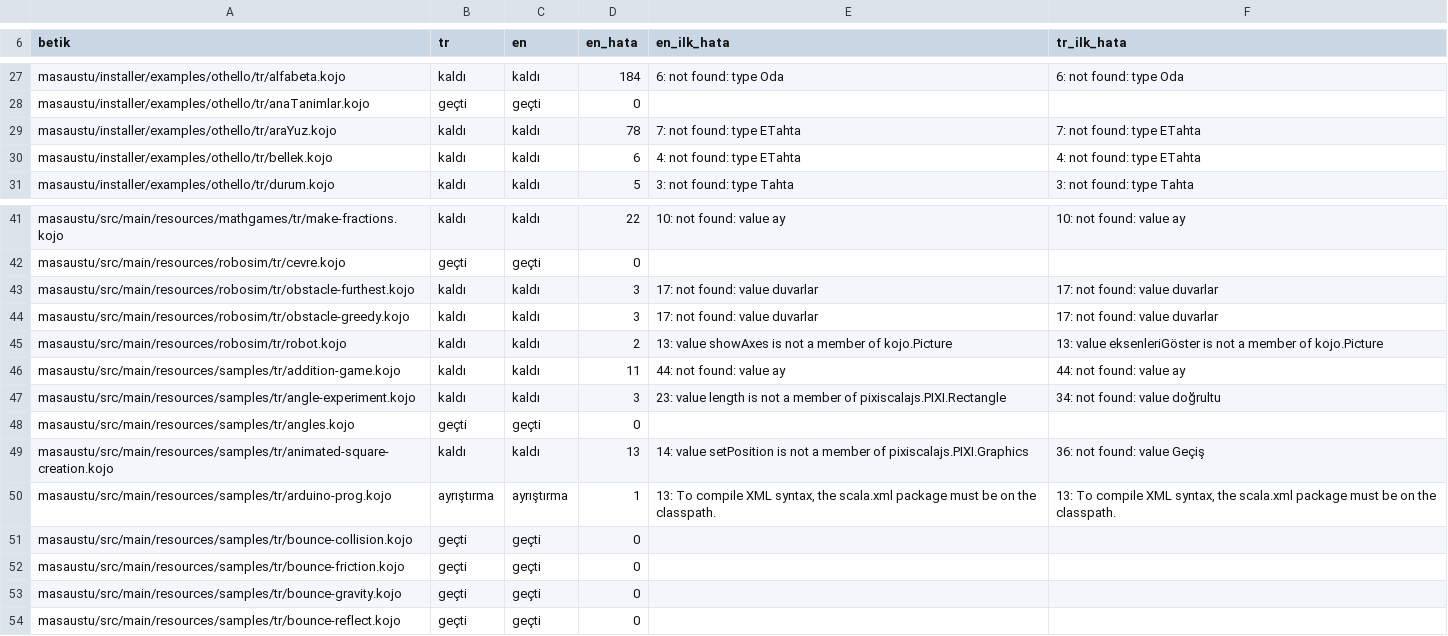
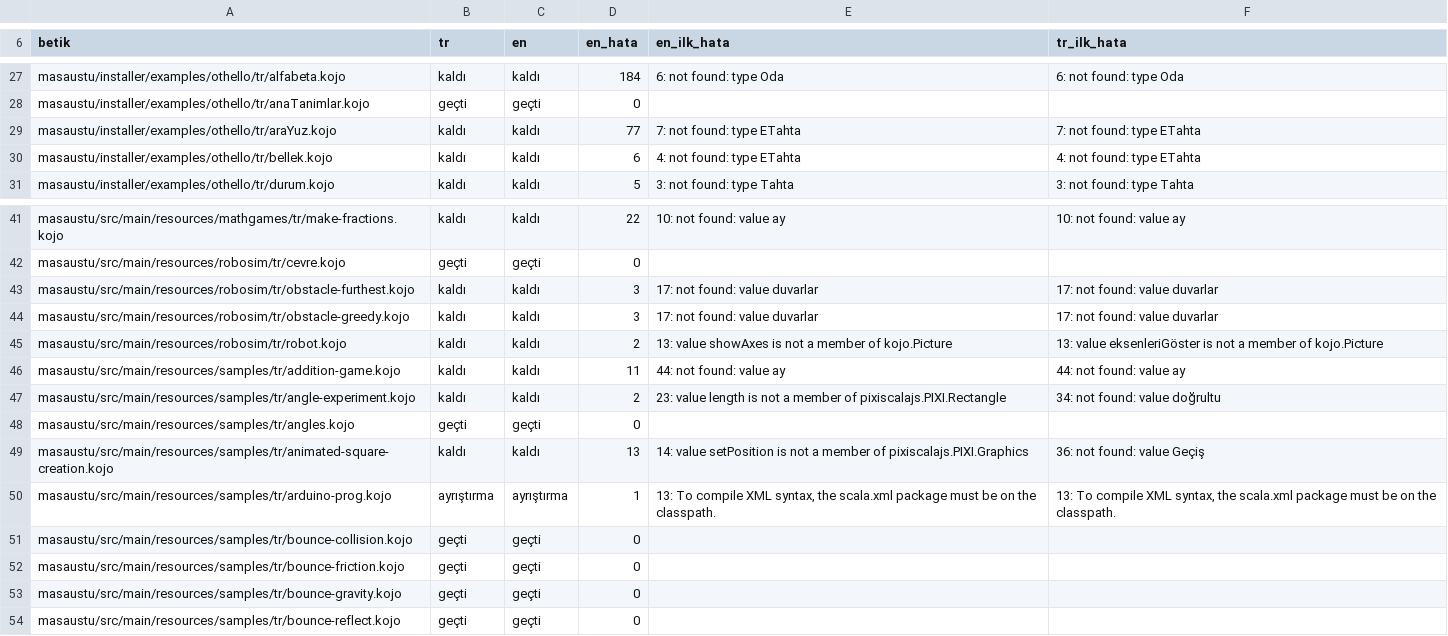
Before and after one commit to bulent2k2/kojojs-dev, a TSV file: araclar/cevir-derle.tsv, drawn as a sheet; only a part is shown, gaps mark what is left out; the diff covers the shown part only.

```diff
--- a/araclar/cevir-derle.tsv
+++ b/araclar/cevir-derle.tsv
@@ -28,3 +28,3 @@ masaustu/installer/examples/othello/tr/alfabeta.kojo	kaldı	kaldı	184	6: not fo
 masaustu/installer/examples/othello/tr/anaTanimlar.kojo	geçti	geçti	0		
-masaustu/installer/examples/othello/tr/araYuz.kojo	kaldı	kaldı	78	7: not found: type ETahta	7: not found: type ETahta
+masaustu/installer/examples/othello/tr/araYuz.kojo	kaldı	kaldı	77	7: not found: type ETahta	7: not found: type ETahta
 masaustu/installer/examples/othello/tr/bellek.kojo	kaldı	kaldı	6	4: not found: type ETahta	4: not found: type ETahta
@@ -46,3 +46,3 @@ masaustu/src/main/resources/robosim/tr/robot.kojo	kaldı	kaldı	2	13: value show
 masaustu/src/main/resources/samples/tr/addition-game.kojo	kaldı	kaldı	11	44: not found: value ay	44: not found: value ay
-masaustu/src/main/resources/samples/tr/angle-experiment.kojo	kaldı	kaldı	3	23: value length is not a member of pixiscalajs.PIXI.Rectangle	34: not found: value doğrultu
+masaustu/src/main/resources/samples/tr/angle-experiment.kojo	kaldı	kaldı	2	23: value length is not a member of pixiscalajs.PIXI.Rectangle	34: not found: value doğrultu
 masaustu/src/main/resources/samples/tr/angles.kojo	geçti	geçti	0		
```
Also changed, not shown: 12 edited cells elsewhere in this file, 3 other files.
